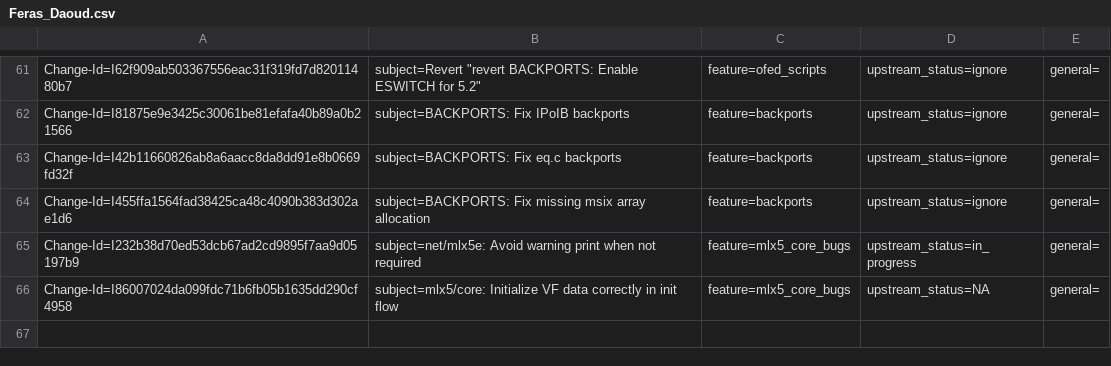
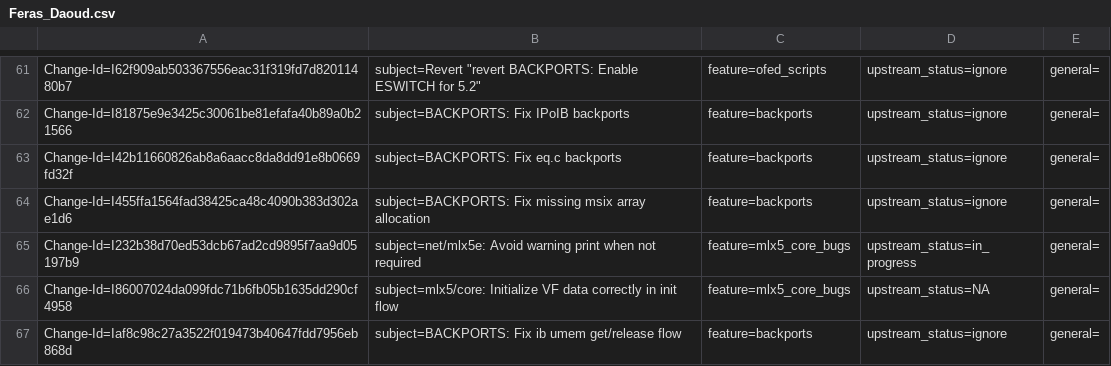
Before and after one commit to huynguyen85/temp_ipsec_inline_ofed_4_7, a CSV file: metadata/Feras_Daoud.csv, drawn as a sheet; only a part is shown, gaps mark what is left out; the diff names each change by its address in the sheet, - before the commit and + after, or states it on an @@ line.

Commit message:
BACKPORTS: Fix ib umem get/release flow
Add missing locking to umem get/release flow to support
old kernels without atomics.

Issue: 1893178
Change-Id: Iaf8c98c27a3522f019473b40647fdd7956eb868d
Signed-off-by: Feras Daoud <ferasda@mellanox.com>

```diff
--- a/metadata/Feras_Daoud.csv
+++ b/metadata/Feras_Daoud.csv
+row 67: Change-Id=Iaf8c98c27a3522f019473b40647fdd7956eb868d | subject=BACKPORTS: Fix ib umem get/release flow | feature=backports | upstream_status=ignore | general=
```
Also changed, not shown: 1 other file.
